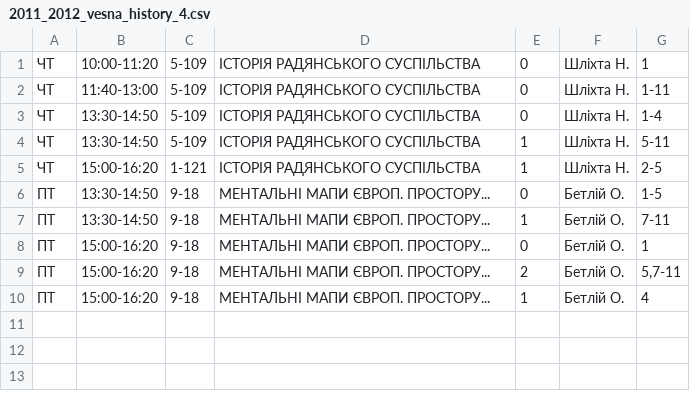
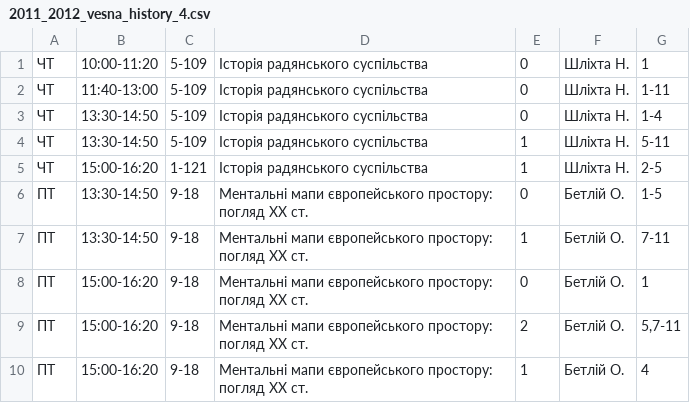
Before and after one commit to troyand/timetable_jan, a CSV file: timetable_jan/unified_docs/2011_2012_vesna_history_4.csv, drawn as a sheet.

```diff
--- a/timetable_jan/unified_docs/2011_2012_vesna_history_4.csv
+++ b/timetable_jan/unified_docs/2011_2012_vesna_history_4.csv
@@ -1,10 +1,10 @@
-"ЧТ","10:00-11:20","5-109","ІСТОРІЯ РАДЯНСЬКОГО СУСПІЛЬСТВА","0","Шліхта Н. ","1"
-"ЧТ","11:40-13:00","5-109","ІСТОРІЯ РАДЯНСЬКОГО СУСПІЛЬСТВА","0","Шліхта Н. ","1-11"
-"ЧТ","13:30-14:50","5-109","ІСТОРІЯ РАДЯНСЬКОГО СУСПІЛЬСТВА","0","Шліхта Н. ","1-4"
-"ЧТ","13:30-14:50","5-109","ІСТОРІЯ РАДЯНСЬКОГО СУСПІЛЬСТВА","1","Шліхта Н. ","5-11"
-"ЧТ","15:00-16:20","1-121","ІСТОРІЯ РАДЯНСЬКОГО СУСПІЛЬСТВА","1","Шліхта Н. ","2-5"
-"ПТ","13:30-14:50","9-18","МЕНТАЛЬНІ МАПИ ЄВРОП. ПРОСТОРУ...","0","Бетлій О. ","1-5"
-"ПТ","13:30-14:50","9-18","МЕНТАЛЬНІ МАПИ ЄВРОП. ПРОСТОРУ...","1","Бетлій О. ","7-11"
-"ПТ","15:00-16:20","9-18","МЕНТАЛЬНІ МАПИ ЄВРОП. ПРОСТОРУ...","0","Бетлій О. ","1"
-"ПТ","15:00-16:20","9-18","МЕНТАЛЬНІ МАПИ ЄВРОП. ПРОСТОРУ...","2","Бетлій О. ","5,7-11"
-"ПТ","15:00-16:20","9-18","МЕНТАЛЬНІ МАПИ ЄВРОП. ПРОСТОРУ...","1","Бетлій О. ","4"
+"ЧТ","10:00-11:20","5-109","Історія радянського суспільства","0","Шліхта Н. ","1"
+"ЧТ","11:40-13:00","5-109","Історія радянського суспільства","0","Шліхта Н. ","1-11"
+"ЧТ","13:30-14:50","5-109","Історія радянського суспільства","0","Шліхта Н. ","1-4"
+"ЧТ","13:30-14:50","5-109","Історія радянського суспільства","1","Шліхта Н. ","5-11"
+"ЧТ","15:00-16:20","1-121","Історія радянського суспільства","1","Шліхта Н. ","2-5"
+"ПТ","13:30-14:50","9-18","Ментальні мапи європейського простору: погляд ХХ ст.","0","Бетлій О. ","1-5"
+"ПТ","13:30-14:50","9-18","Ментальні мапи європейського простору: погляд ХХ ст.","1","Бетлій О. ","7-11"
+"ПТ","15:00-16:20","9-18","Ментальні мапи європейського простору: погляд ХХ ст.","0","Бетлій О. ","1"
+"ПТ","15:00-16:20","9-18","Ментальні мапи європейського простору: погляд ХХ ст.","2","Бетлій О. ","5,7-11"
+"ПТ","15:00-16:20","9-18","Ментальні мапи європейського простору: погляд ХХ ст.","1","Бетлій О. ","4"
```
Also changed, not shown: timetable_jan/unified_docs/2011_2012_vesna_history_2.csv, timetable_jan/unified_docs/2011_2012_vesna_history_3.csv.
